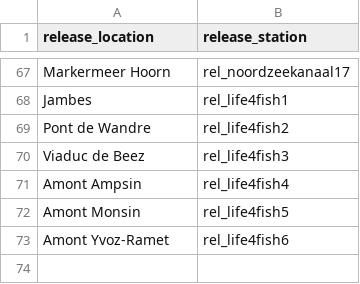
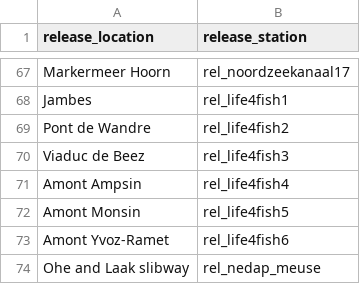
Before and after one commit to PieterjanVerhelst/eel-meta-analysis, a CSV file: data/external/release_locations_stations.csv, drawn as a sheet; only a part is shown, gaps mark what is left out; the diff names each change by its address in the sheet, - before the commit and + after, or states it on an @@ line.

```diff
--- a/data/external/release_locations_stations.csv
+++ b/data/external/release_locations_stations.csv
+row 74: Ohe and Laak slibway | rel_nedap_meuse
```
Also changed, not shown: data/interim/deployments.csv, 6 other files.
